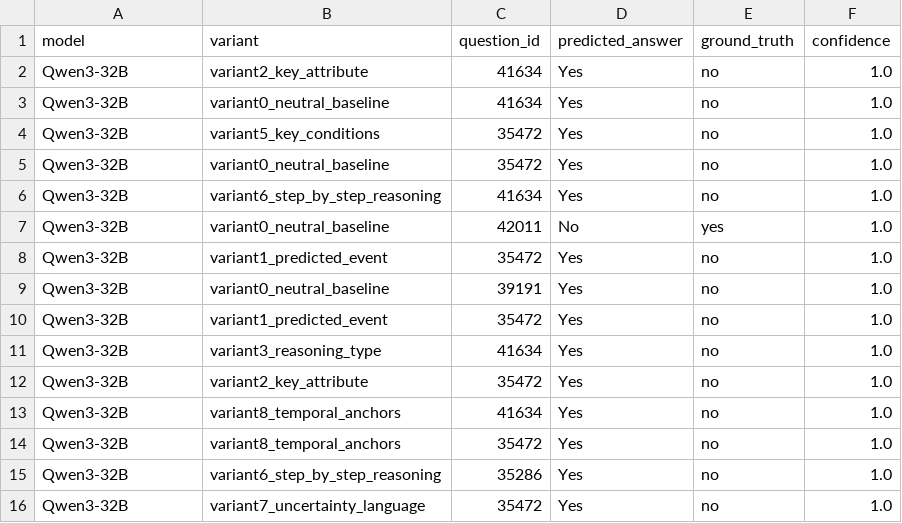
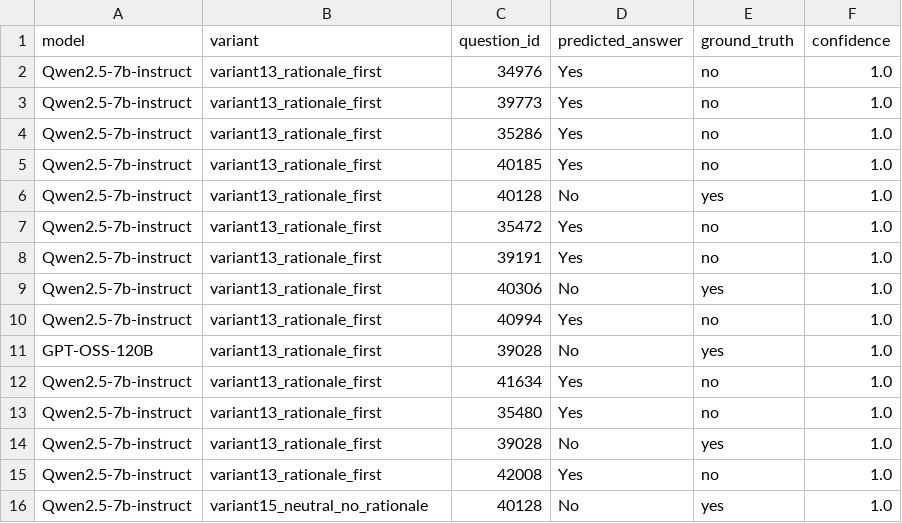
Before and after one commit to pareelamre/analyzing-llm-rationale, a CSV file: analysis/sql_analytics/9_overconfident_errors_wrong_predictions_with_confidence_0_8.csv, drawn as a sheet.

```diff
--- a/analysis/sql_analytics/9_overconfident_errors_wrong_predictions_with_confidence_0_8.csv
+++ b/analysis/sql_analytics/9_overconfident_errors_wrong_predictions_with_confidence_0_8.csv
@@ -1,16 +1,16 @@
 model,variant,question_id,predicted_answer,ground_truth,confidence
-Qwen3-32B,variant2_key_attribute,41634,Yes,no,1.0
-Qwen3-32B,variant0_neutral_baseline,41634,Yes,no,1.0
-Qwen3-32B,variant5_key_conditions,35472,Yes,no,1.0
-Qwen3-32B,variant0_neutral_baseline,35472,Yes,no,1.0
-Qwen3-32B,variant6_step_by_step_reasoning,41634,Yes,no,1.0
-Qwen3-32B,variant0_neutral_baseline,42011,No,yes,1.0
-Qwen3-32B,variant1_predicted_event,35472,Yes,no,1.0
-Qwen3-32B,variant0_neutral_baseline,39191,Yes,no,1.0
-Qwen3-32B,variant1_predicted_event,35472,Yes,no,1.0
-Qwen3-32B,variant3_reasoning_type,41634,Yes,no,1.0
-Qwen3-32B,variant2_key_attribute,35472,Yes,no,1.0
-Qwen3-32B,variant8_temporal_anchors,41634,Yes,no,1.0
-Qwen3-32B,variant8_temporal_anchors,35472,Yes,no,1.0
-Qwen3-32B,variant6_step_by_step_reasoning,35286,Yes,no,1.0
-Qwen3-32B,variant7_uncertainty_language,35472,Yes,no,1.0
+Qwen2.5-7b-instruct,variant13_rationale_first,34976,Yes,no,1.0
+Qwen2.5-7b-instruct,variant13_rationale_first,39773,Yes,no,1.0
+Qwen2.5-7b-instruct,variant13_rationale_first,35286,Yes,no,1.0
+Qwen2.5-7b-instruct,variant13_rationale_first,40185,Yes,no,1.0
+Qwen2.5-7b-instruct,variant13_rationale_first,40128,No,yes,1.0
+Qwen2.5-7b-instruct,variant13_rationale_first,35472,Yes,no,1.0
+Qwen2.5-7b-instruct,variant13_rationale_first,39191,Yes,no,1.0
+Qwen2.5-7b-instruct,variant13_rationale_first,40306,No,yes,1.0
+Qwen2.5-7b-instruct,variant13_rationale_first,40994,Yes,no,1.0
+GPT-OSS-120B,variant13_rationale_first,39028,No,yes,1.0
+Qwen2.5-7b-instruct,variant13_rationale_first,41634,Yes,no,1.0
+Qwen2.5-7b-instruct,variant13_rationale_first,35480,Yes,no,1.0
+Qwen2.5-7b-instruct,variant13_rationale_first,39028,No,yes,1.0
+Qwen2.5-7b-instruct,variant13_rationale_first,42008,Yes,no,1.0
+Qwen2.5-7b-instruct,variant15_neutral_no_rationale,40128,No,yes,1.0
```
Also changed, not shown: analysis/sql_analytics/3_confidence_calibration_10_bins_stated_confidence_vs_actual_accuracy.csv, analysis/sql_analytics/5_consensus_questions_all_models_predict_the_same_answer.csv, 6 other files.
